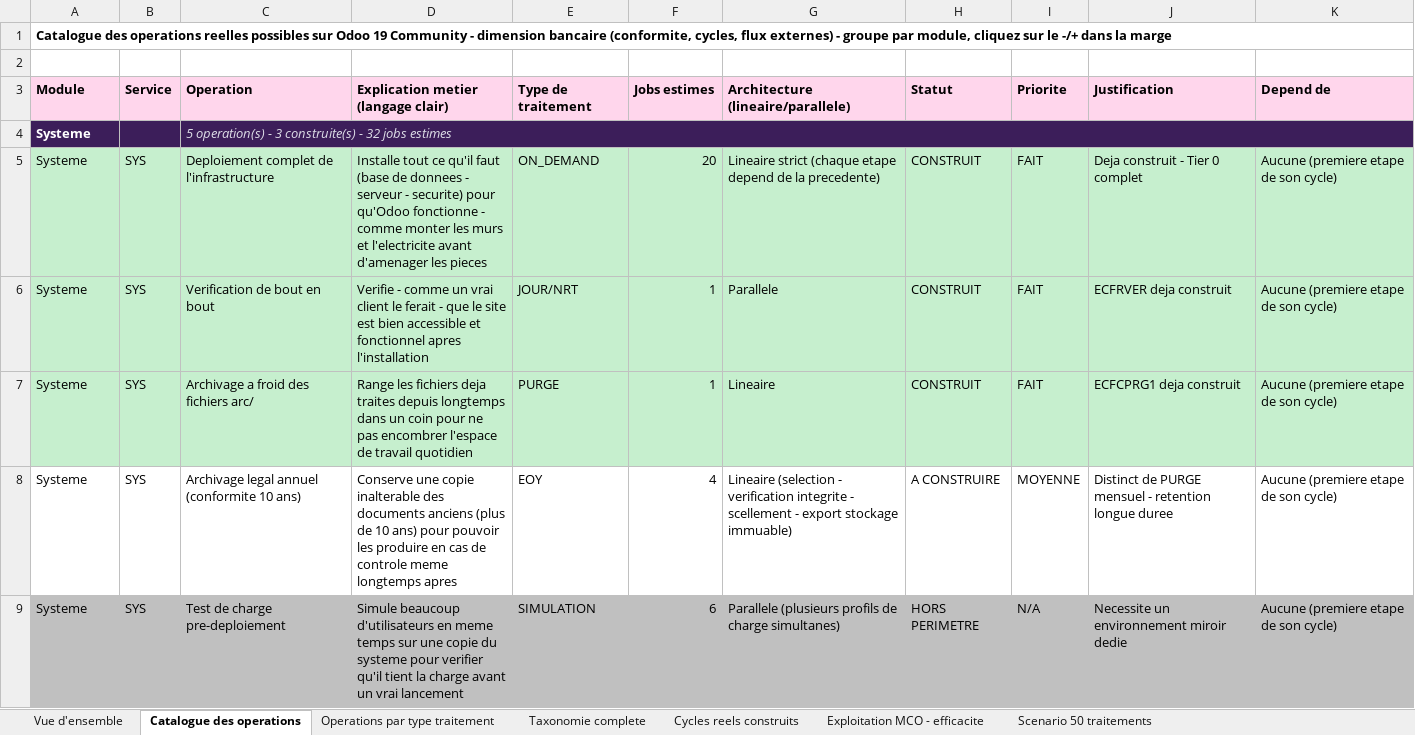
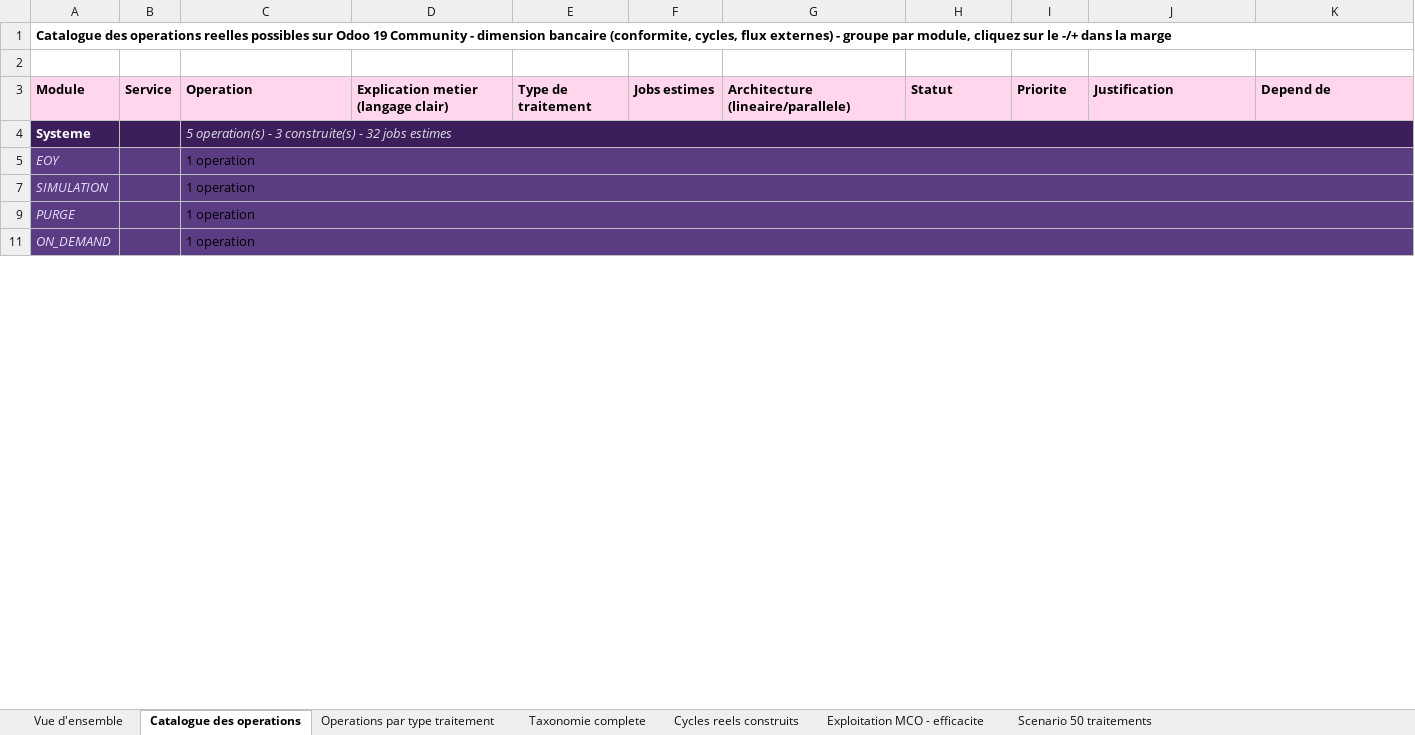
Before and after one commit to ykeupssi123-ship-it/ECF, an Excel workbook: docs/TABLEAU_DE_BORD_CYCLES_OPERATOIRES.xlsx, sheet Catalogue des operations, drawn as a sheet; only a part is shown; values as stored, in another font and other column widths than the file's, no borders; removed rows and columns are numbered as before the commit, all else as after; the diff covers the shown part only; the diff names each change by its address in the sheet, - before the commit and + after, or states it on an @@ line.

```diff
--- a/docs/TABLEAU_DE_BORD_CYCLES_OPERATOIRES.xlsx (sheet Catalogue des operations)
+++ b/docs/TABLEAU_DE_BORD_CYCLES_OPERATOIRES.xlsx (sheet Catalogue des operations)
@@ row 5 hidden: Systeme | SYS | Deploiement complet de l'infrastructure | Installe tout ce qu'il faut (base de donnees - serveur - securite) pour qu'Odoo fonctionne - comme monter les murs et l'electricite avant d'amenager les pieces | ON_DEMAND | 20 | Lineaire strict (chaque etape depend de la precedente) | CONSTRUIT | FAIT | Deja construit - Tier 0 complet | Aucune (premiere etape de son cycle) @@
@@ row 6 hidden: Systeme | SYS | Verification de bout en bout | Verifie - comme un vrai client le ferait - que le site est bien accessible et fonctionnel apres l'installation | JOUR/NRT | 1 | Parallele | CONSTRUIT | FAIT | ECFRVER deja construit | Aucune (premiere etape de son cycle) @@
@@ row 7 hidden: Systeme | SYS | Archivage a froid des fichiers arc/ | Range les fichiers deja traites depuis longtemps dans un coin pour ne pas encombrer l'espace de travail quotidien | PURGE | 1 | Lineaire | CONSTRUIT | FAIT | ECFCPRG1 deja construit | Aucune (premiere etape de son cycle) @@
@@ row 8 hidden: Systeme | SYS | Archivage legal annuel (conformite 10 ans) | Conserve une copie inalterable des documents anciens (plus de 10 ans) pour pouvoir les produire en cas de controle meme longtemps apres | EOY | 4 | Lineaire (selection - verification integrite - scellement - export stockage immuable) | A CONSTRUIRE | MOYENNE | Distinct de PURGE mensuel - retention longue duree | Aucune (premiere etape de son cycle) @@
@@ row 9 hidden: Systeme | SYS | Test de charge pre-deploiement | Simule beaucoup d'utilisateurs en meme temps sur une copie du systeme pour verifier qu'il tient la charge avant un vrai lancement | SIMULATION | 6 | Parallele (plusieurs profils de charge simultanes) | HORS PERIMETRE | N/A | Necessite un environnement miroir dedie | Aucune (premiere etape de son cycle) @@
+row 5: EOY |  | 1 operation
+row 7: SIMULATION |  | 1 operation
+row 9: PURGE |  | 1 operation
+row 11: ON_DEMAND |  | 1 operation
```
Also changed, not shown: 75 added rows and 83 hidden or unhidden rows elsewhere in this sheet, sheet Operations par type traitement, charts or pictures, docs/DOSSIER_EXPLOITATION_QUOTIDIEN.xlsx.
